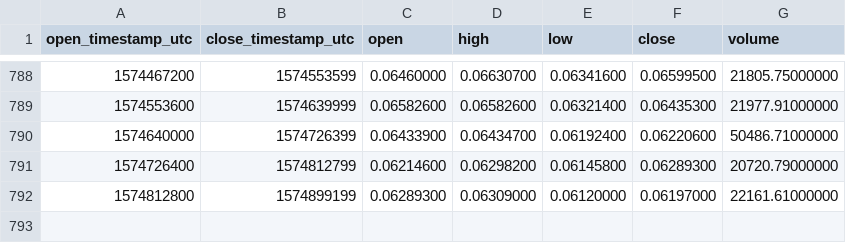
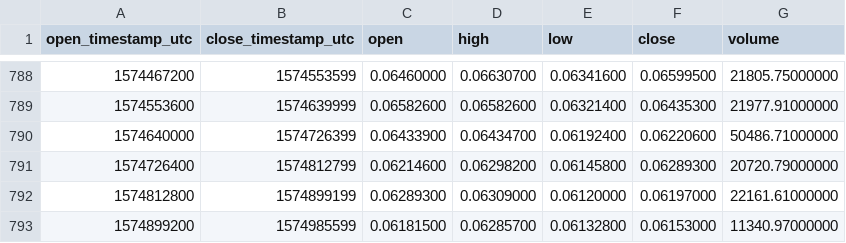
Before and after one commit to cryptobigbro/binance-NEOETH, a CSV file: binance-NEOETH-1d.csv, drawn as a sheet; only a part is shown, gaps mark what is left out; the diff names each change by its address in the sheet, - before the commit and + after, or states it on an @@ line.

Commit message:
Update OHLCV data.

```diff
--- a/binance-NEOETH-1d.csv
+++ b/binance-NEOETH-1d.csv
+row 793: 1574899200 | 1574985599 | 0.06181500 | 0.06285700 | 0.06132800 | 0.06153000 | 11340.97000000
```
Also changed, not shown: 1 other file.
